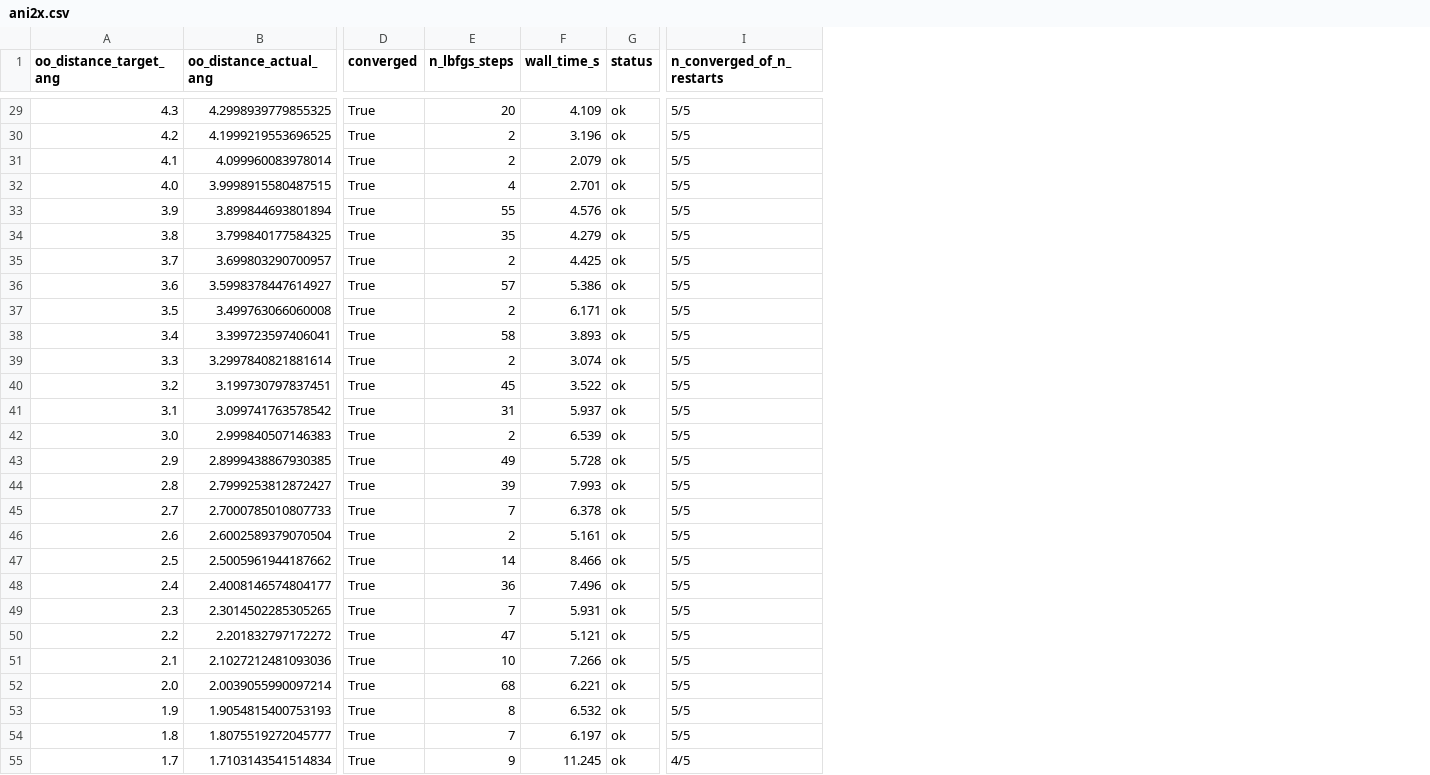
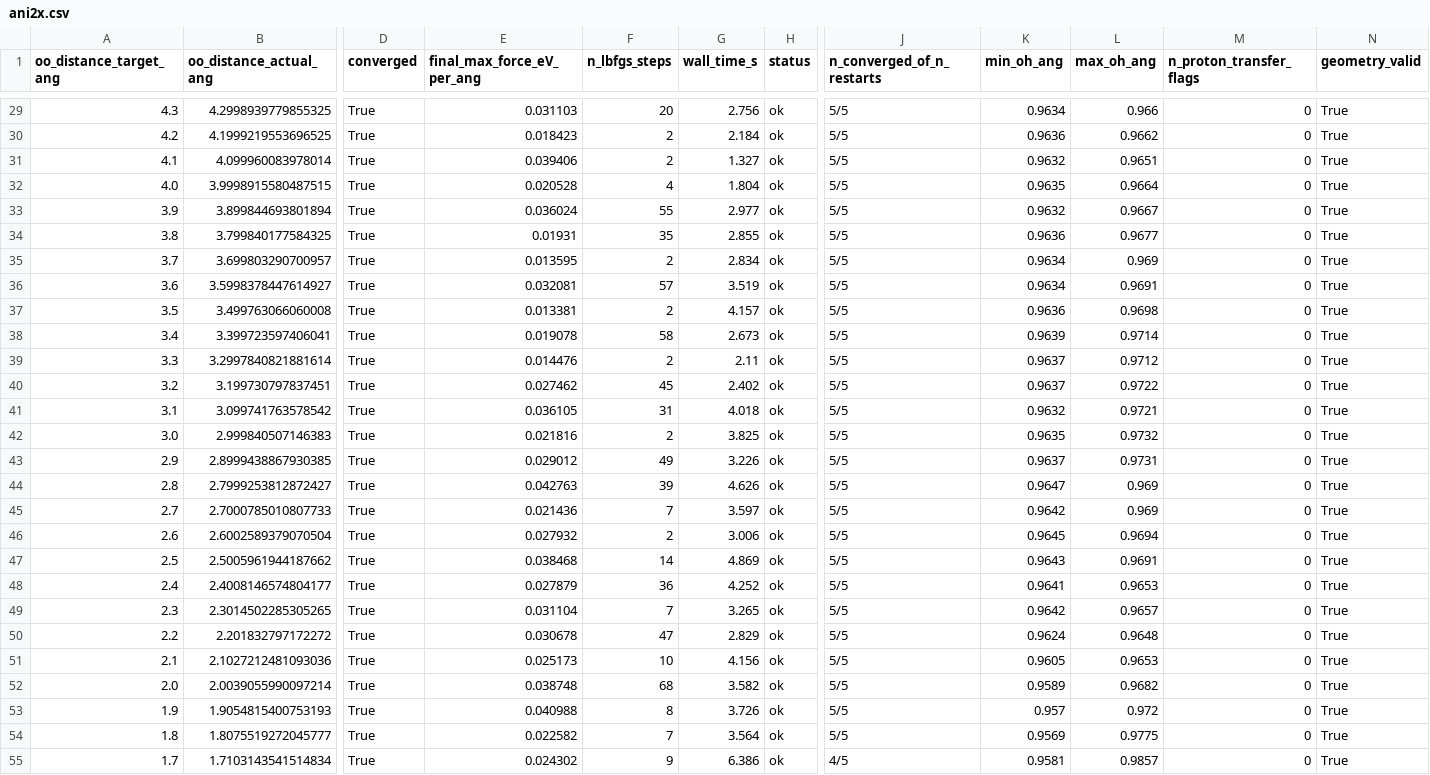
Before and after one commit to SMLion1959422/mlip-audit, a CSV file: results/test3_dimer/ani2x.csv, drawn as a sheet; only a part is shown, gaps mark what is left out; addresses are those after the commit; the diff covers the shown part only; the diff names each change by its address in the sheet, - before the commit and + after, or states it on an @@ line.

```diff
--- a/results/test3_dimer/ani2x.csv
+++ b/results/test3_dimer/ani2x.csv
+column E (final_max_force_eV_per_ang), rows 29-55: 0.031103 | 0.018423 | 0.039406 | 0.020528 | 0.036024 | 0.01931 | 0.013595 | 0.032081 | 0.013381 | 0.019078 | 0.014476 | 0.027462 | 0.036105 | 0.021816 | 0.029012 | 0.042763 | 0.021436 | 0.027932 | 0.038468 | 0.027879 | 0.031104 | 0.030678 | 0.025173 | 0.038748 | 0.040988 | 0.022582 | 0.024302
+column K (min_oh_ang), rows 29-55: 0.9634 | 0.9636 | 0.9632 | 0.9635 | 0.9632 | 0.9636 | 0.9634 | 0.9634 | 0.9636 | 0.9639 | 0.9637 | 0.9637 | 0.9632 | 0.9635 | 0.9637 | 0.9647 | 0.9642 | 0.9645 | 0.9643 | 0.9641 | 0.9642 | 0.9624 | 0.9605 | 0.9589 | 0.957 | 0.9569 | 0.9581
+column L (max_oh_ang), rows 29-55: 0.966 | 0.9662 | 0.9651 | 0.9664 | 0.9667 | 0.9677 | 0.969 | 0.9691 | 0.9698 | 0.9714 | 0.9712 | 0.9722 | 0.9721 | 0.9732 | 0.9731 | 0.969 | 0.969 | 0.9694 | 0.9691 | 0.9653 | 0.9657 | 0.9648 | 0.9653 | 0.9682 | 0.972 | 0.9775 | 0.9857
+column M (n_proton_transfer_flags), rows 29-55: all 0
+column N (geometry_valid), rows 29-55: all True
-G29 (wall_time_s): 4.109
+G29 (wall_time_s): 2.756
-G30 (wall_time_s): 3.196
+G30 (wall_time_s): 2.184
-G31 (wall_time_s): 2.079
+G31 (wall_time_s): 1.327
-G32 (wall_time_s): 2.701
+G32 (wall_time_s): 1.804
-G33 (wall_time_s): 4.576
+G33 (wall_time_s): 2.977
-G34 (wall_time_s): 4.279
+G34 (wall_time_s): 2.855
-G35 (wall_time_s): 4.425
+G35 (wall_time_s): 2.834
-G36 (wall_time_s): 5.386
+G36 (wall_time_s): 3.519
-G37 (wall_time_s): 6.171
+G37 (wall_time_s): 4.157
-G38 (wall_time_s): 3.893
+G38 (wall_time_s): 2.673
-G39 (wall_time_s): 3.074
+G39 (wall_time_s): 2.11
-G40 (wall_time_s): 3.522
+G40 (wall_time_s): 2.402
-G41 (wall_time_s): 5.937
+G41 (wall_time_s): 4.018
-G42 (wall_time_s): 6.539
+G42 (wall_time_s): 3.825
-G43 (wall_time_s): 5.728
+G43 (wall_time_s): 3.226
-G44 (wall_time_s): 7.993
+G44 (wall_time_s): 4.626
-G45 (wall_time_s): 6.378
+G45 (wall_time_s): 3.597
-G46 (wall_time_s): 5.161
+G46 (wall_time_s): 3.006
-G47 (wall_time_s): 8.466
+G47 (wall_time_s): 4.869
-G48 (wall_time_s): 7.496
+G48 (wall_time_s): 4.252
-G49 (wall_time_s): 5.931
+G49 (wall_time_s): 3.265
-G50 (wall_time_s): 5.121
+G50 (wall_time_s): 2.829
-G51 (wall_time_s): 7.266
+G51 (wall_time_s): 4.156
-G52 (wall_time_s): 6.221
+G52 (wall_time_s): 3.582
-G53 (wall_time_s): 6.532
+G53 (wall_time_s): 3.726
-G54 (wall_time_s): 6.197
+G54 (wall_time_s): 3.564
-G55 (wall_time_s): 11.245
+G55 (wall_time_s): 6.386
```
Also changed, not shown: 79 edited cells elsewhere in this file, results/test3_dimer/mace-off23-small.csv, 12 other files.
